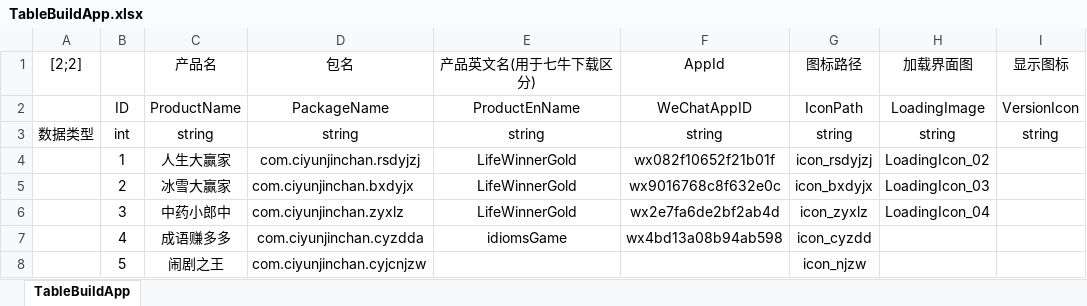
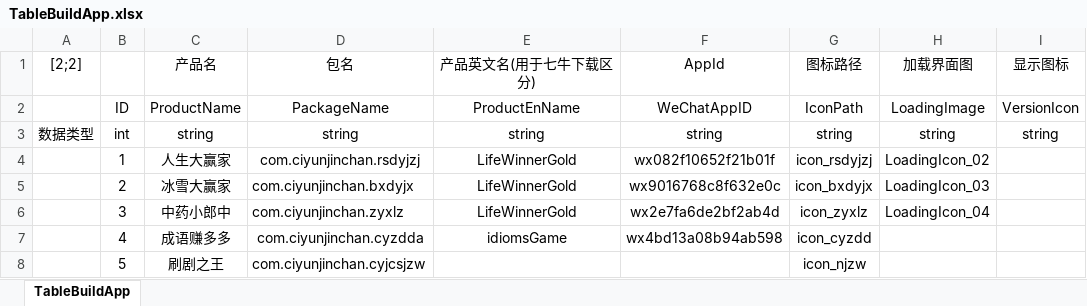
Before and after one commit to Shyf258/AnswerGame, an Excel workbook: Client/Table/TableBuildApp.xlsx, sheet TableBuildApp, drawn as a sheet; only a part is shown; values as stored, in another font and other column widths than the file's, no borders; the diff names each change by its address in the sheet, - before the commit and + after, or states it on an @@ line.

```diff
--- a/Client/Table/TableBuildApp.xlsx (sheet TableBuildApp)
+++ b/Client/Table/TableBuildApp.xlsx (sheet TableBuildApp)
-C8 (产品名): 闹剧之王
+C8 (产品名): 刷剧之王
-D8 (包名): com.ciyunjinchan.cyjcnjzw
+D8 (包名): com.ciyunjinchan.cyjcsjzw
```
Also changed, not shown: 1 other file.
